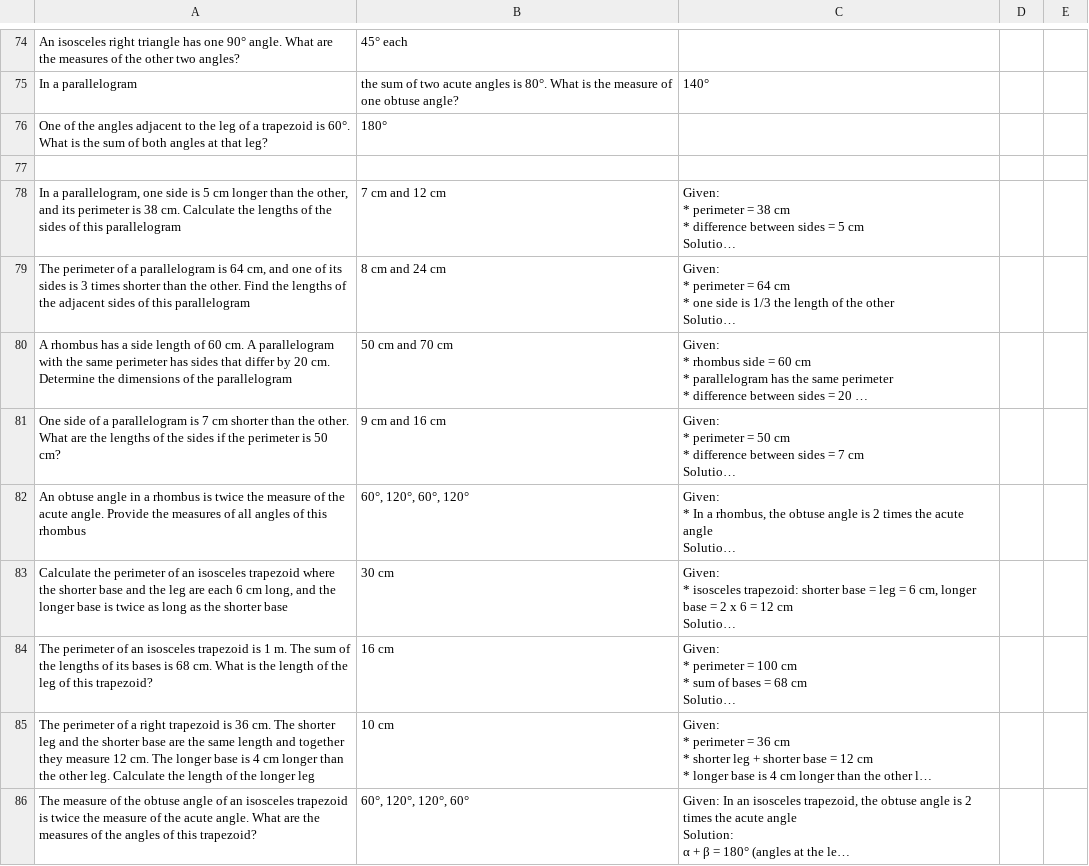
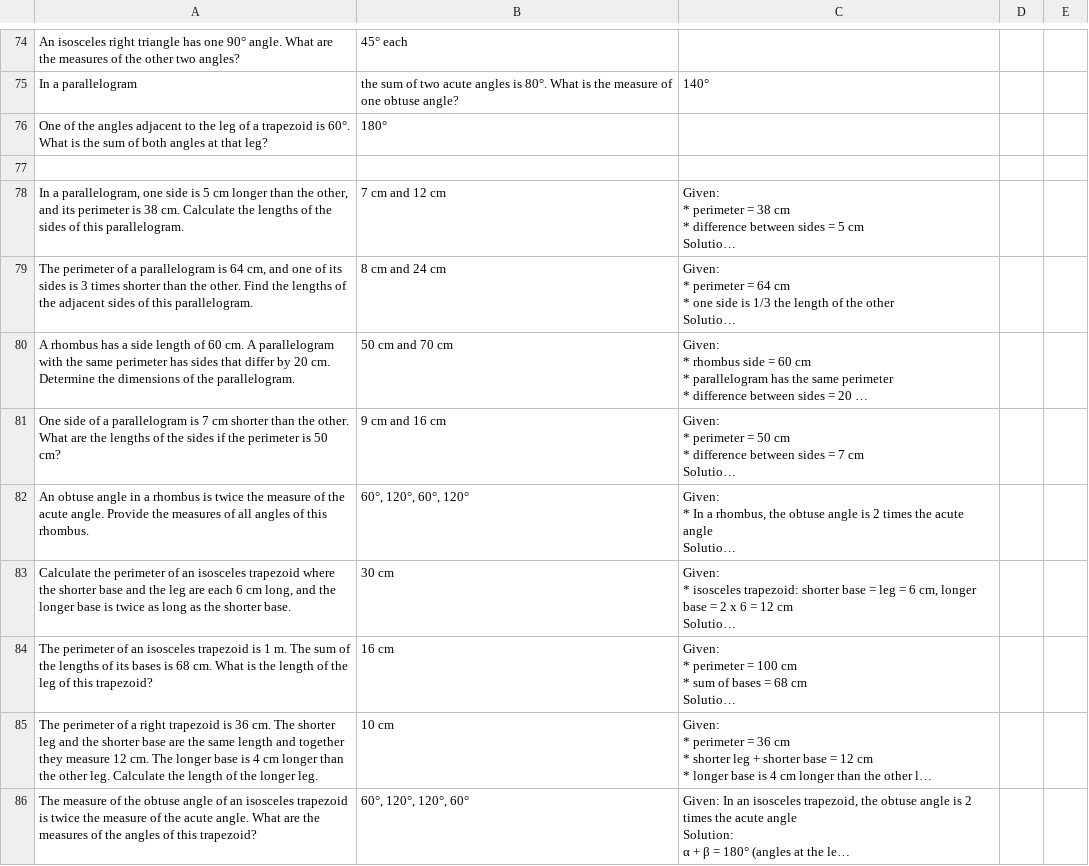
Before and after one commit to AntLightCode/spreadsheetmemo-library, a CSV file: Math/Polygons.csv, drawn as a sheet; only a part is shown, gaps mark what is left out; long unchanged cells end in …; the diff names each change by its address in the sheet, - before the commit and + after, or states it on an @@ line.

```diff
--- a/Math/Polygons.csv
+++ b/Math/Polygons.csv
-A78: …of this parallelogram
+A78: …of this parallelogram.
-A79: …of this parallelogram
+A79: …of this parallelogram.
-A80: …of the parallelogram
+A80: …of the parallelogram.
-A82: …of this rhombus
+A82: …of this rhombus.
-A83: …the shorter base
+A83: …the shorter base.
-A85: …the longer leg
+A85: …the longer leg.
```
Also changed, not shown: Polish Elementary School (Polska Szkoła Podstawowa)/Matematyka/Wielokąty.csv, Vocabulary & Language Practice/Polish-English - Advanced.csv, 2 other files.
